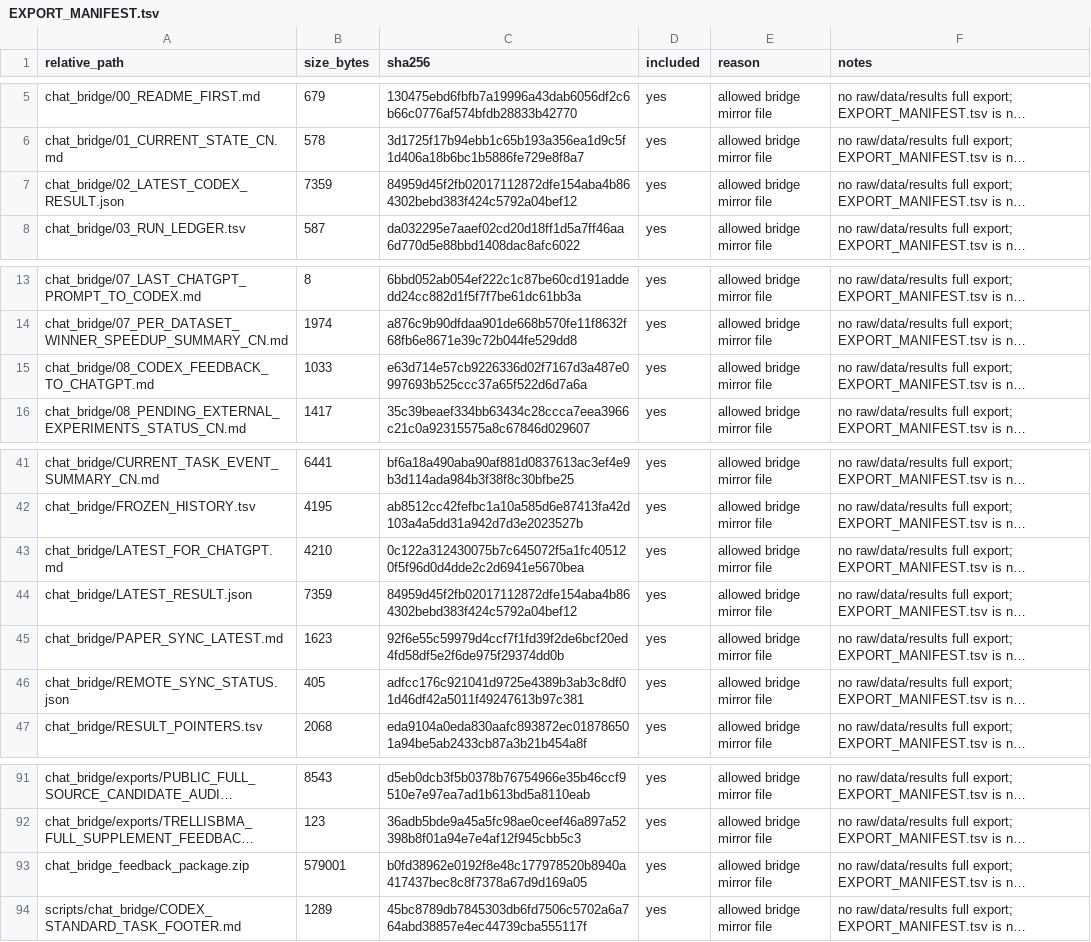
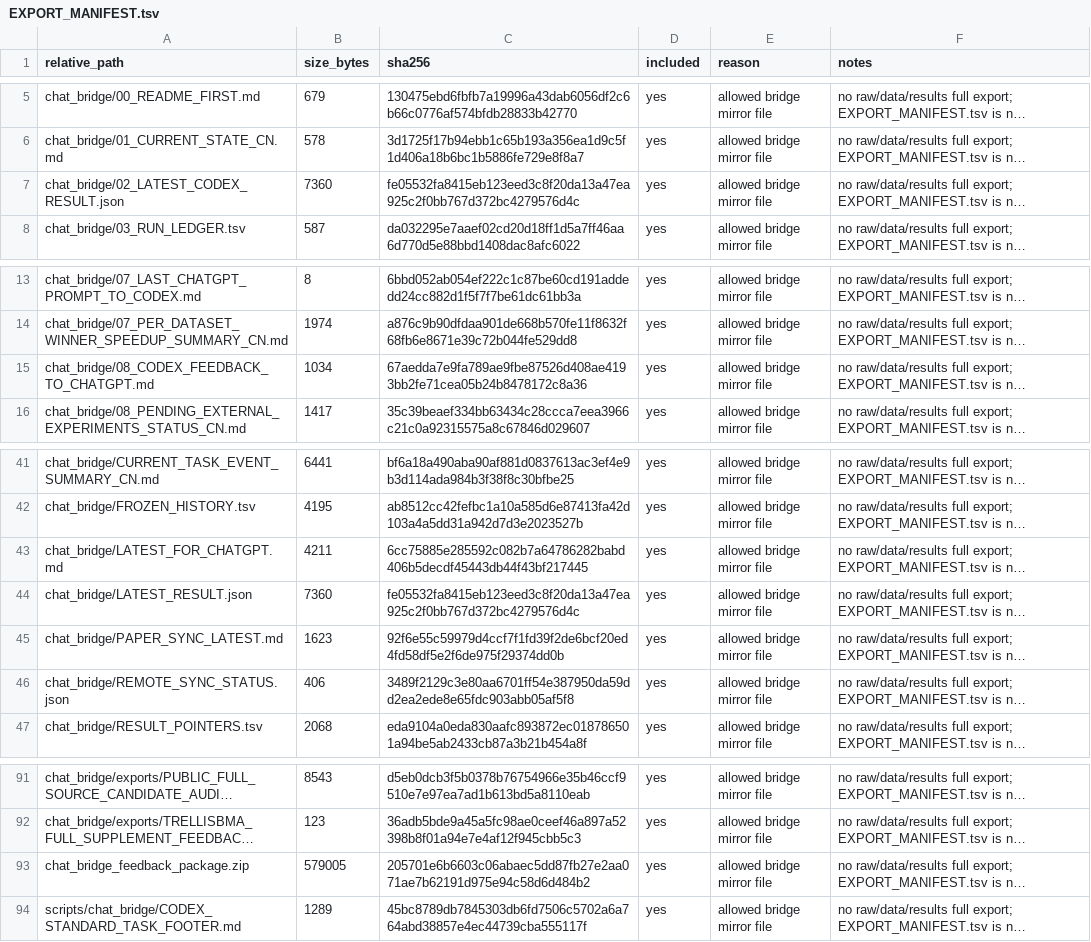
Before and after one commit to Jarvis5272/caor-chat-bridge, a TSV file: EXPORT_MANIFEST.tsv, drawn as a sheet; only a part is shown, gaps mark what is left out; long unchanged cells end in …; the diff names each change by its address in the sheet, - before the commit and + after, or states it on an @@ line.

```diff
--- a/EXPORT_MANIFEST.tsv
+++ b/EXPORT_MANIFEST.tsv
-B7 (size_bytes): 7359
+B7 (size_bytes): 7360
-C7 (sha256): 84959d45f2fb02017112872dfe154aba4b864302bebd383f424c5792a04bef12
+C7 (sha256): fe05532fa8415eb123eed3c8f20da13a47ea925c2f0bb767d372bc4279576d4c
-B15 (size_bytes): 1033
+B15 (size_bytes): 1034
-C15 (sha256): e63d714e57cb9226336d02f7167d3a487e0997693b525ccc37a65f522d6d7a6a
+C15 (sha256): 67aedda7e9fa789ae9fbe87526d408ae4193bb2fe71cea05b24b8478172c8a36
-B43 (size_bytes): 4210
+B43 (size_bytes): 4211
-C43 (sha256): 0c122a312430075b7c645072f5a1fc405120f5f96d0d4dde2c2d6941e5670bea
+C43 (sha256): 6cc75885e285592c082b7a64786282babd406b5decdf45443db44f43bf217445
-B44 (size_bytes): 7359
+B44 (size_bytes): 7360
-C44 (sha256): 84959d45f2fb02017112872dfe154aba4b864302bebd383f424c5792a04bef12
+C44 (sha256): fe05532fa8415eb123eed3c8f20da13a47ea925c2f0bb767d372bc4279576d4c
-B46 (size_bytes): 405
+B46 (size_bytes): 406
-C46 (sha256): adfcc176c921041d9725e4389b3ab3c8df01d46df42a5011f49247613b97c381
+C46 (sha256): 3489f2129c3e80aa6701ff54e387950da59dd2ea2ede8e65fdc903abb05af5f8
-B93 (size_bytes): 579001
+B93 (size_bytes): 579005
-C93 (sha256): b0fd38962e0192f8e48c177978520b8940a417437bec8c8f7378a67d9d169a05
+C93 (sha256): 205701e6b6603c06abaec5dd87fb27e2aa071ae7b62191d975e94c58d6d484b2
```
Also changed, not shown: 6 other files.
